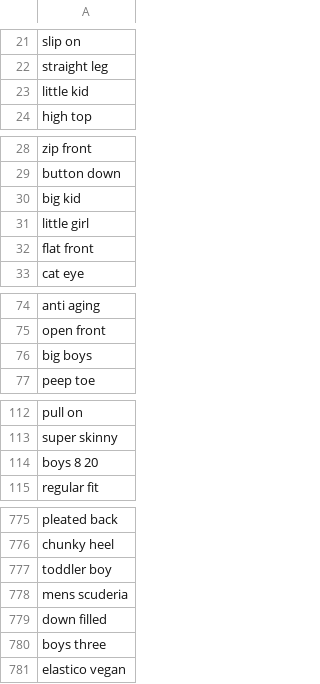
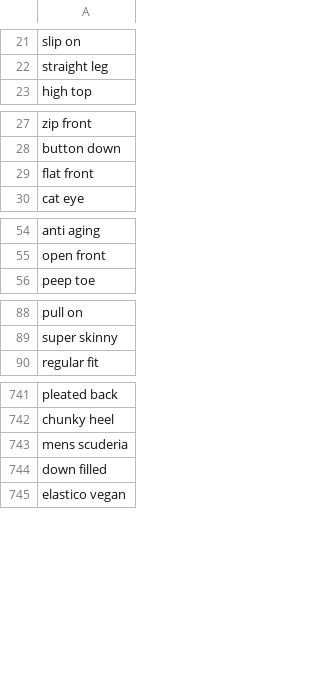
Before and after one commit to rflynn/productsum, a CSV file: search/data/tag.ngram2.csv, drawn as a sheet; only a part is shown, gaps mark what is left out; the diff covers the shown part only.

Commit message:
move little kids from ngram to demographic

```diff
--- a/search/data/tag.ngram2.csv
+++ b/search/data/tag.ngram2.csv
@@ -22,3 +22,2 @@ slip on
 straight leg
-little kid
 high top
@@ -29,4 +28,2 @@ zip front
 button down
-big kid
-little girl
 flat front
@@ -75,3 +55,2 @@ anti aging
 open front
-big boys
 peep toe
@@ -113,3 +89,2 @@ pull on
 super skinny
-boys 8 20
 regular fit
@@ -776,6 +742,4 @@ pleated back
 chunky heel
-toddler boy
 mens scuderia
 down filled
-boys three
 elastico vegan
```
Also changed, not shown: 38 removed rows elsewhere in this file, search/data/tag.brand.csv, search/data/tag.demographic.csv.
